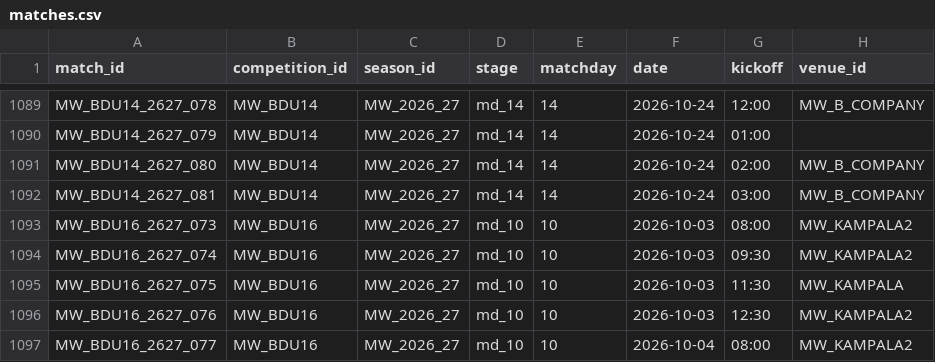
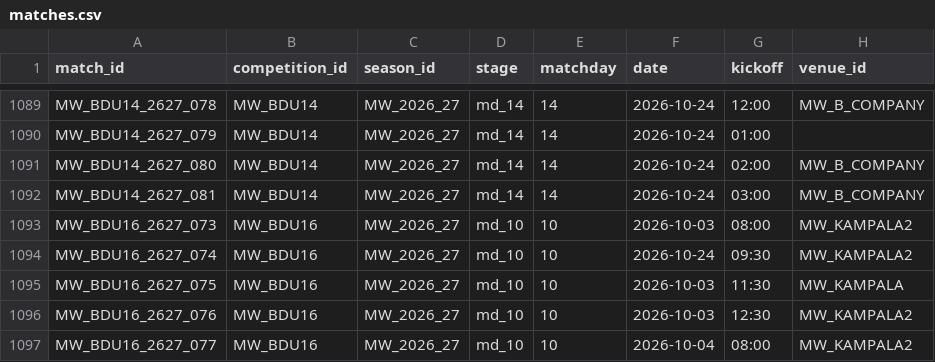
Before and after one commit to theboban5/fb-mw, a CSV file: data/canonical/matches.csv, drawn as a sheet; only a part is shown, gaps mark what is left out; the diff names each change by its address in the sheet, - before the commit and + after, or states it on an @@ line.

```diff
--- a/data/canonical/matches.csv
+++ b/data/canonical/matches.csv
-F1094 (date): 2026-10-03
+F1094 (date): 2026-10-24
```
